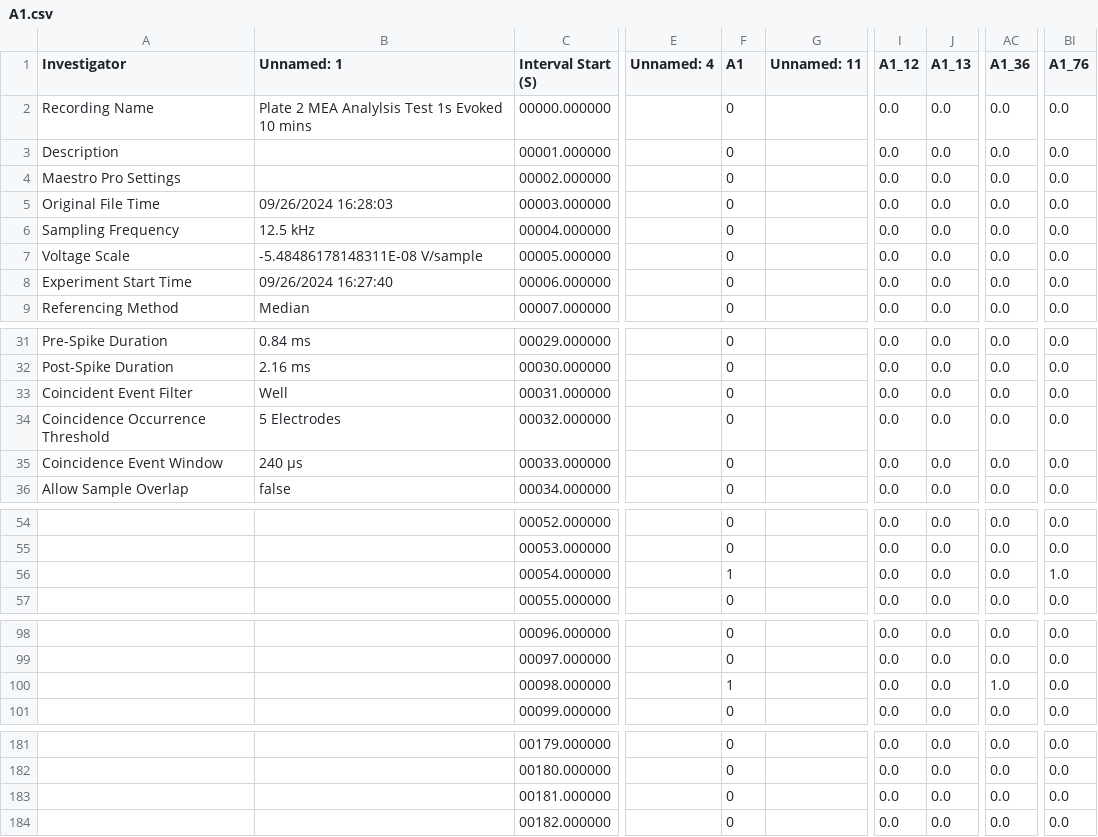
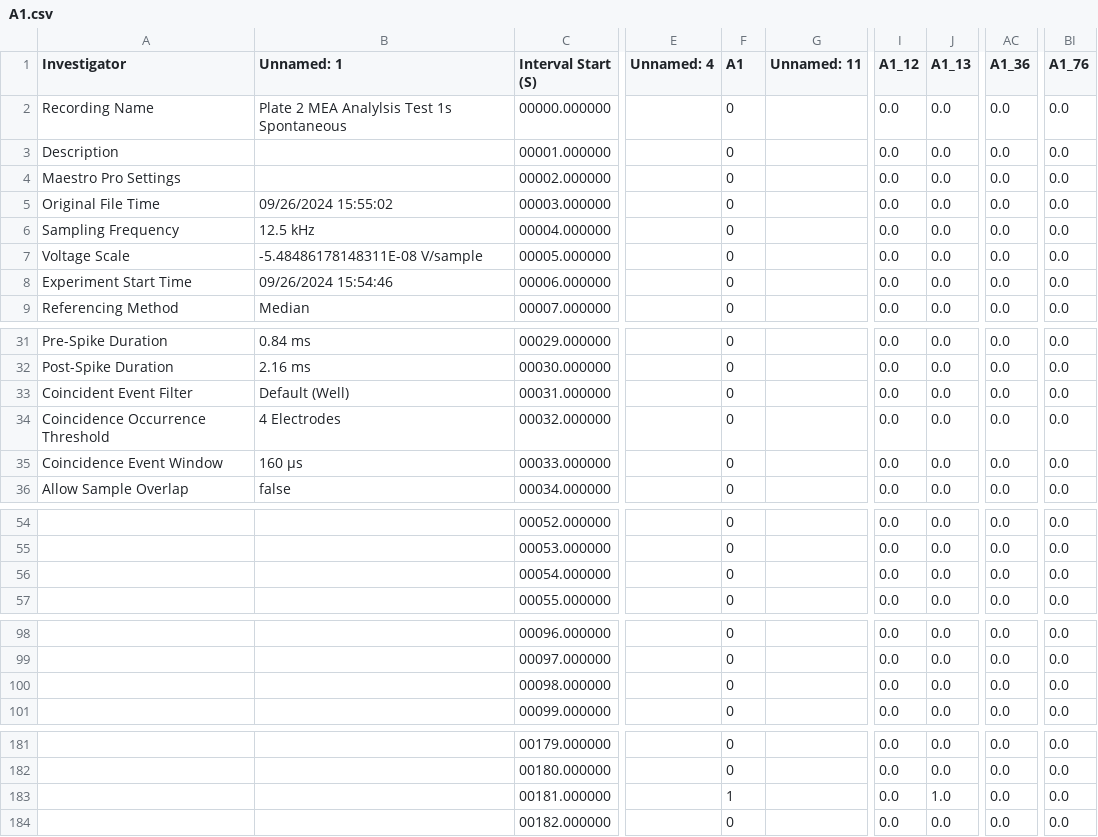
Before and after one commit to Micquoy13/MEA_data, a CSV file: Well_Cutter_Tool/Cut_Well_Plates/A1.csv, drawn as a sheet; only a part is shown, gaps mark what is left out; the diff covers the shown part only; the diff names each change by its address in the sheet, - before the commit and + after, or states it on an @@ line.

```diff
--- a/Well_Cutter_Tool/Cut_Well_Plates/A1.csv
+++ b/Well_Cutter_Tool/Cut_Well_Plates/A1.csv
-B2 (Unnamed: 1): Plate 2 MEA Analylsis Test 1s Evoked 10 mins
+B2 (Unnamed: 1): Plate 2 MEA Analylsis Test 1s Spontaneous
-B5 (Unnamed: 1): 09/26/2024 16:28:03
+B5 (Unnamed: 1): 09/26/2024 15:55:02
-B8 (Unnamed: 1): 09/26/2024 16:27:40
+B8 (Unnamed: 1): 09/26/2024 15:54:46
-B33 (Unnamed: 1): Well
+B33 (Unnamed: 1): Default (Well)
-B34 (Unnamed: 1): 5 Electrodes
+B34 (Unnamed: 1): 4 Electrodes
-B35 (Unnamed: 1): 240 µs
+B35 (Unnamed: 1): 160 µs
-F56 (A1): 1
+F56 (A1): 0
-BI56 (A1_76): 1.0
+BI56 (A1_76): 0.0
-F100 (A1): 1
+F100 (A1): 0
-AC100 (A1_36): 1.0
+AC100 (A1_36): 0.0
-F183 (A1): 0
+F183 (A1): 1
-J183 (A1_13): 0.0
+J183 (A1_13): 1.0
```
Also changed, not shown: 43 edited cells elsewhere in this file, Well_Cutter_Tool/Cut_Well_Plates/A2.csv, Well_Cutter_Tool/Cut_Well_Plates/A3.csv, 4 other files.
